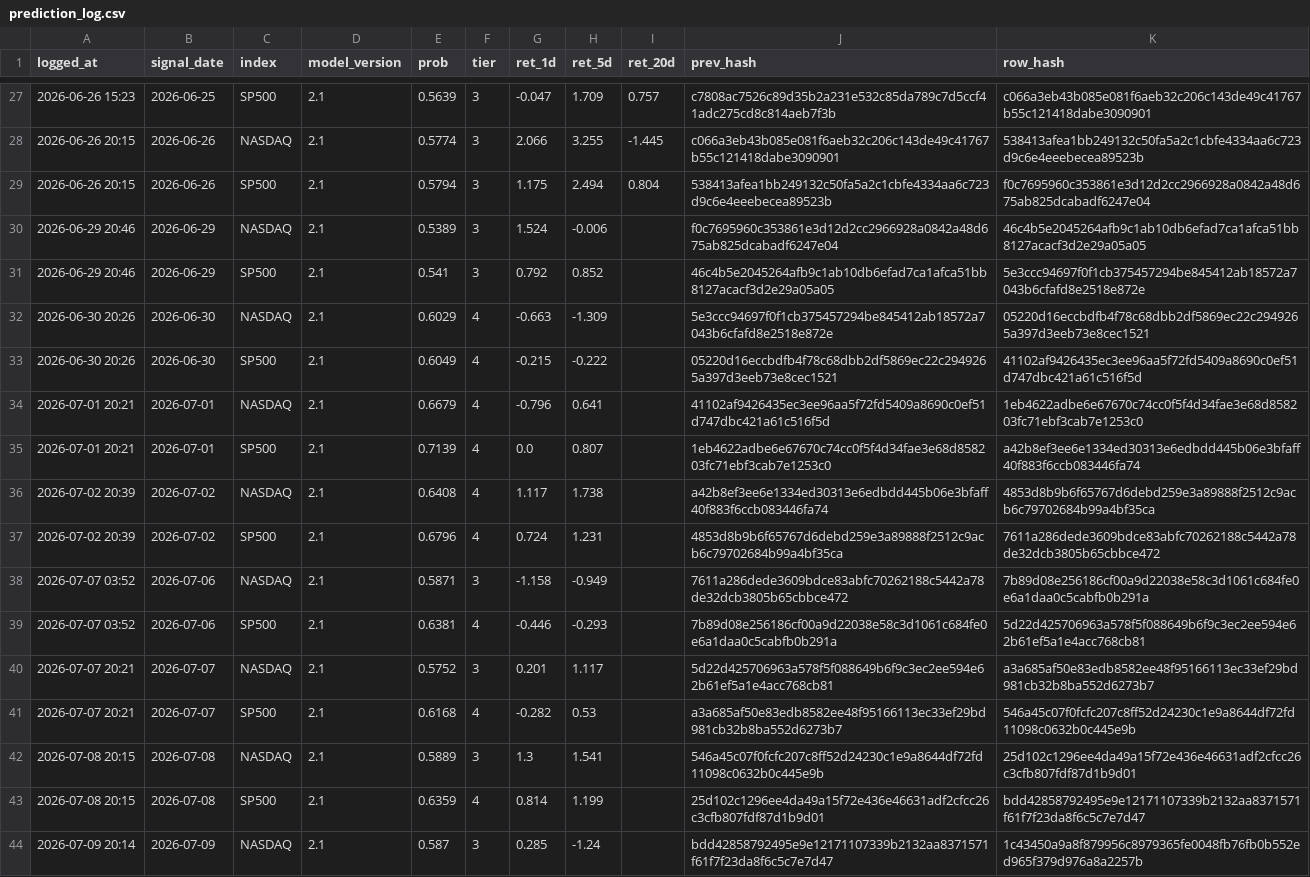
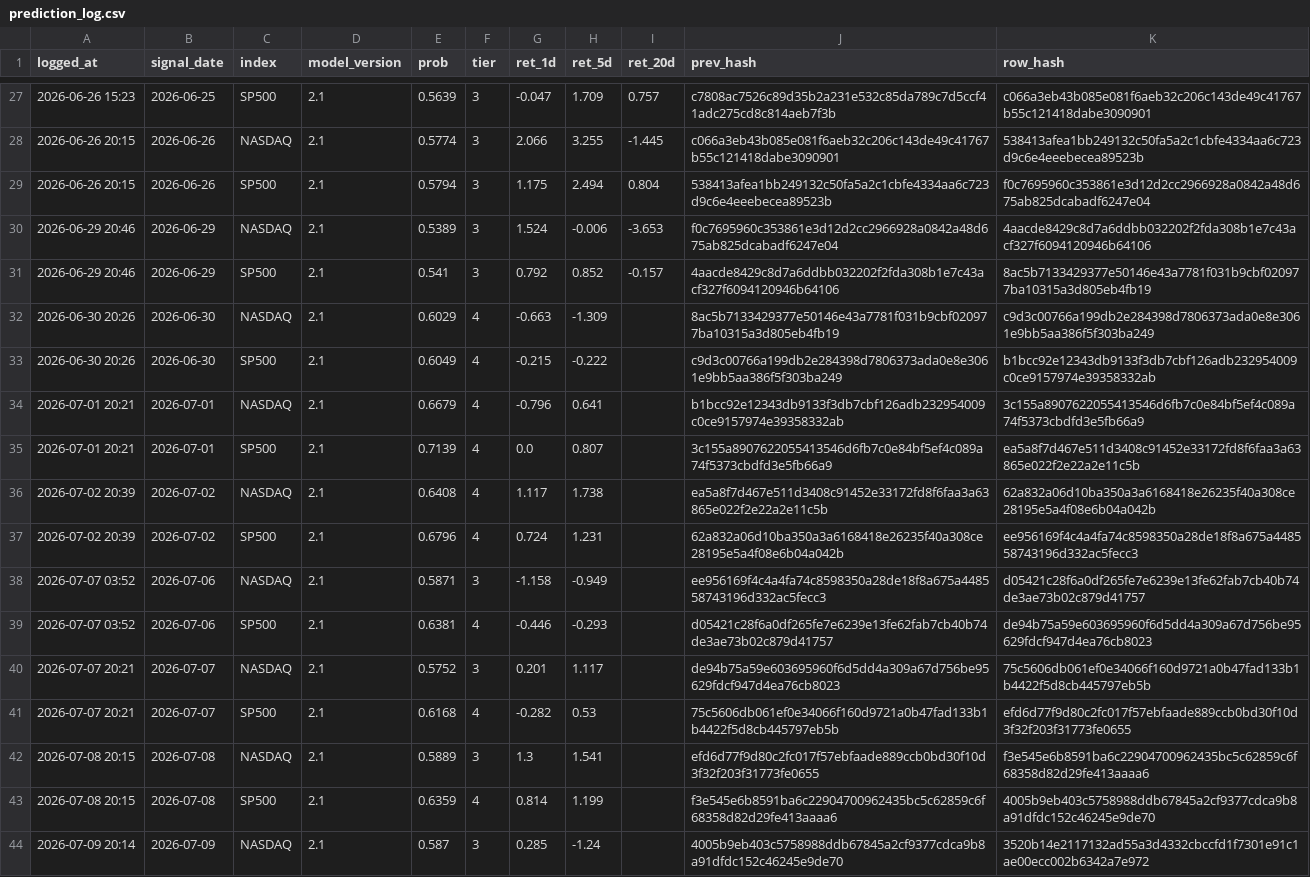
Before and after one commit to Vambrocop/alpha-lab, a CSV file: market-analysis/data/processed/prediction_log.csv, drawn as a sheet; only a part is shown, gaps mark what is left out; the diff covers the shown part only; the diff names each change by its address in the sheet, - before the commit and + after, or states it on an @@ line.

```diff
--- a/market-analysis/data/processed/prediction_log.csv
+++ b/market-analysis/data/processed/prediction_log.csv
-I30 (ret_20d): (empty)
+I30 (ret_20d): -3.653
-K30 (row_hash): 46c4b5e2045264afb9c1ab10db6efad7ca1afca51bb8127acacf3d2e29a05a05
+K30 (row_hash): 4aacde8429c8d7a6ddbb032202f2fda308b1e7c43acf327f6094120946b64106
-I31 (ret_20d): (empty)
+I31 (ret_20d): -0.157
-J31 (prev_hash): 46c4b5e2045264afb9c1ab10db6efad7ca1afca51bb8127acacf3d2e29a05a05
+J31 (prev_hash): 4aacde8429c8d7a6ddbb032202f2fda308b1e7c43acf327f6094120946b64106
-K31 (row_hash): 5e3ccc94697f0f1cb375457294be845412ab18572a7043b6cfafd8e2518e872e
+K31 (row_hash): 8ac5b7133429377e50146e43a7781f031b9cbf020977ba10315a3d805eb4fb19
-J32 (prev_hash): 5e3ccc94697f0f1cb375457294be845412ab18572a7043b6cfafd8e2518e872e
+J32 (prev_hash): 8ac5b7133429377e50146e43a7781f031b9cbf020977ba10315a3d805eb4fb19
-K32 (row_hash): 05220d16eccbdfb4f78c68dbb2df5869ec22c2949265a397d3eeb73e8cec1521
+K32 (row_hash): c9d3c00766a199db2e284398d7806373ada0e8e3061e9bb5aa386f5f303ba249
-J33 (prev_hash): 05220d16eccbdfb4f78c68dbb2df5869ec22c2949265a397d3eeb73e8cec1521
+J33 (prev_hash): c9d3c00766a199db2e284398d7806373ada0e8e3061e9bb5aa386f5f303ba249
-K33 (row_hash): 41102af9426435ec3ee96aa5f72fd5409a8690c0ef51d747dbc421a61c516f5d
+K33 (row_hash): b1bcc92e12343db9133f3db7cbf126adb232954009c0ce9157974e39358332ab
-J34 (prev_hash): 41102af9426435ec3ee96aa5f72fd5409a8690c0ef51d747dbc421a61c516f5d
+J34 (prev_hash): b1bcc92e12343db9133f3db7cbf126adb232954009c0ce9157974e39358332ab
-K34 (row_hash): 1eb4622adbe6e67670c74cc0f5f4d34fae3e68d858203fc71ebf3cab7e1253c0
+K34 (row_hash): 3c155a8907622055413546d6fb7c0e84bf5ef4c089a74f5373cbdfd3e5fb66a9
-J35 (prev_hash): 1eb4622adbe6e67670c74cc0f5f4d34fae3e68d858203fc71ebf3cab7e1253c0
+J35 (prev_hash): 3c155a8907622055413546d6fb7c0e84bf5ef4c089a74f5373cbdfd3e5fb66a9
-K35 (row_hash): a42b8ef3ee6e1334ed30313e6edbdd445b06e3bfaff40f883f6ccb083446fa74
+K35 (row_hash): ea5a8f7d467e511d3408c91452e33172fd8f6faa3a63865e022f2e22a2e11c5b
-J36 (prev_hash): a42b8ef3ee6e1334ed30313e6edbdd445b06e3bfaff40f883f6ccb083446fa74
+J36 (prev_hash): ea5a8f7d467e511d3408c91452e33172fd8f6faa3a63865e022f2e22a2e11c5b
-K36 (row_hash): 4853d8b9b6f65767d6debd259e3a89888f2512c9acb6c79702684b99a4bf35ca
+K36 (row_hash): 62a832a06d10ba350a3a6168418e26235f40a308ce28195e5a4f08e6b04a042b
-J37 (prev_hash): 4853d8b9b6f65767d6debd259e3a89888f2512c9acb6c79702684b99a4bf35ca
+J37 (prev_hash): 62a832a06d10ba350a3a6168418e26235f40a308ce28195e5a4f08e6b04a042b
-K37 (row_hash): 7611a286dede3609bdce83abfc70262188c5442a78de32dcb3805b65cbbce472
+K37 (row_hash): ee956169f4c4a4fa74c8598350a28de18f8a675a448558743196d332ac5fecc3
-J38 (prev_hash): 7611a286dede3609bdce83abfc70262188c5442a78de32dcb3805b65cbbce472
+J38 (prev_hash): ee956169f4c4a4fa74c8598350a28de18f8a675a448558743196d332ac5fecc3
-K38 (row_hash): 7b89d08e256186cf00a9d22038e58c3d1061c684fe0e6a1daa0c5cabfb0b291a
+K38 (row_hash): d05421c28f6a0df265fe7e6239e13fe62fab7cb40b74de3ae73b02c879d41757
-J39 (prev_hash): 7b89d08e256186cf00a9d22038e58c3d1061c684fe0e6a1daa0c5cabfb0b291a
+J39 (prev_hash): d05421c28f6a0df265fe7e6239e13fe62fab7cb40b74de3ae73b02c879d41757
-K39 (row_hash): 5d22d425706963a578f5f088649b6f9c3ec2ee594e62b61ef5a1e4acc768cb81
+K39 (row_hash): de94b75a59e603695960f6d5dd4a309a67d756be95629fdcf947d4ea76cb8023
-J40 (prev_hash): 5d22d425706963a578f5f088649b6f9c3ec2ee594e62b61ef5a1e4acc768cb81
+J40 (prev_hash): de94b75a59e603695960f6d5dd4a309a67d756be95629fdcf947d4ea76cb8023
-K40 (row_hash): a3a685af50e83edb8582ee48f95166113ec33ef29bd981cb32b8ba552d6273b7
+K40 (row_hash): 75c5606db061ef0e34066f160d9721a0b47fad133b1b4422f5d8cb445797eb5b
-J41 (prev_hash): a3a685af50e83edb8582ee48f95166113ec33ef29bd981cb32b8ba552d6273b7
+J41 (prev_hash): 75c5606db061ef0e34066f160d9721a0b47fad133b1b4422f5d8cb445797eb5b
-K41 (row_hash): 546a45c07f0fcfc207c8ff52d24230c1e9a8644df72fd11098c0632b0c445e9b
+K41 (row_hash): efd6d77f9d80c2fc017f57ebfaade889ccb0bd30f10d3f32f203f31773fe0655
-J42 (prev_hash): 546a45c07f0fcfc207c8ff52d24230c1e9a8644df72fd11098c0632b0c445e9b
+J42 (prev_hash): efd6d77f9d80c2fc017f57ebfaade889ccb0bd30f10d3f32f203f31773fe0655
-K42 (row_hash): 25d102c1296ee4da49a15f72e436e46631adf2cfcc26c3cfb807fdf87d1b9d01
+K42 (row_hash): f3e545e6b8591ba6c22904700962435bc5c62859c6f68358d82d29fe413aaaa6
-J43 (prev_hash): 25d102c1296ee4da49a15f72e436e46631adf2cfcc26c3cfb807fdf87d1b9d01
+J43 (prev_hash): f3e545e6b8591ba6c22904700962435bc5c62859c6f68358d82d29fe413aaaa6
-K43 (row_hash): bdd42858792495e9e12171107339b2132aa8371571f61f7f23da8f6c5c7e7d47
+K43 (row_hash): 4005b9eb403c5758988ddb67845a2cf9377cdca9b8a91dfdc152c46245e9de70
-J44 (prev_hash): bdd42858792495e9e12171107339b2132aa8371571f61f7f23da8f6c5c7e7d47
+J44 (prev_hash): 4005b9eb403c5758988ddb67845a2cf9377cdca9b8a91dfdc152c46245e9de70
-K44 (row_hash): 1c43450a9a8f879956c8979365fe0048fb76fb0b552ed965f379d976a8a2257b
+K44 (row_hash): 3520b14e2117132ad55a3d4332cbccfd1f7301e91c1ae00ecc002b6342a7e972
```
Also changed, not shown: 2 added rows and 50 edited cells elsewhere in this file, market-analysis/data/processed/paper_ledger.csv, 18 other files.
